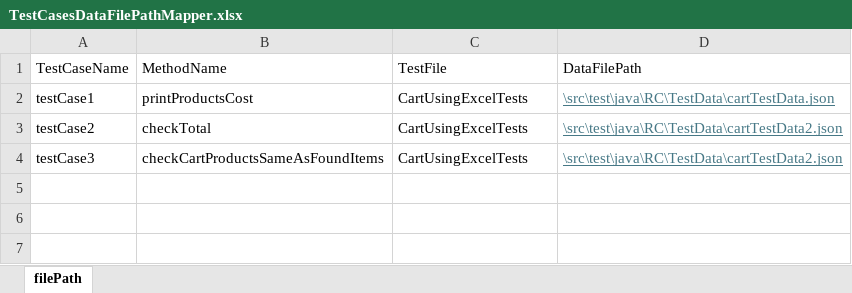
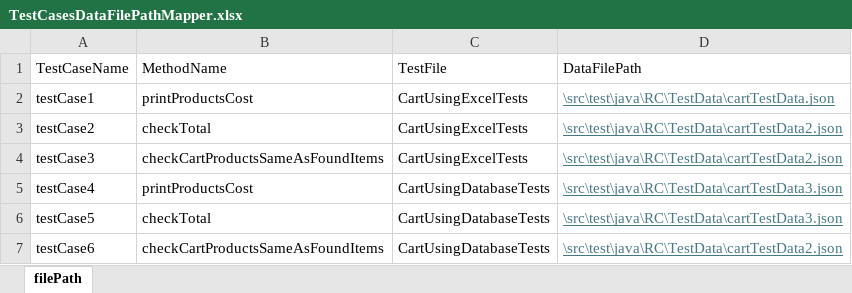
Before and after one commit to RohithaChitukuri/SeleniumProject, an Excel workbook: TestCasesDataFilePathMapper.xlsx, sheet filePath, drawn as a sheet; values as stored, in another font and other column widths than the file's, no borders; the diff names each change by its address in the sheet, - before the commit and + after, or states it on an @@ line.

Commit message:
changing databaseProvider tests

```diff
--- a/TestCasesDataFilePathMapper.xlsx (sheet filePath)
+++ b/TestCasesDataFilePathMapper.xlsx (sheet filePath)
+row 5: testCase4 | printProductsCost | CartUsingDatabaseTests | \src\test\java\RC\TestData\cartTestData3.json
+row 6: testCase5 | checkTotal | CartUsingDatabaseTests | \src\test\java\RC\TestData\cartTestData3.json
+row 7: testCase6 | checkCartProductsSameAsFoundItems | CartUsingDatabaseTests | \src\test\java\RC\TestData\cartTestData2.json
```
Also changed, not shown: 16 other files.
